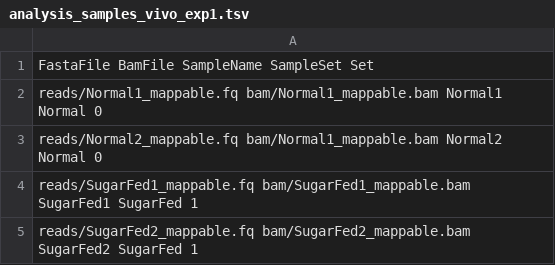
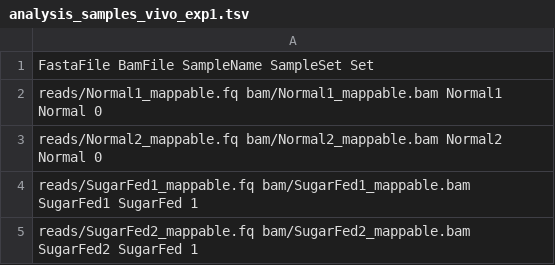
Before and after one commit to carlgira/aedes-rna-analysis, a TSV file: setup/analysis_samples_vivo_exp1.tsv, drawn as a sheet.

Commit message:
analysis fix

```diff
--- a/setup/analysis_samples_vivo_exp1.tsv
+++ b/setup/analysis_samples_vivo_exp1.tsv
@@ -2,3 +2,3 @@ FastaFile BamFile SampleName SampleSet Set
 reads/Normal1_mappable.fq bam/Normal1_mappable.bam Normal1 Normal 0
-reads/Normal2_mappable.fq bam/Normal1_mappable.bam Normal2 Normal 0
+reads/Normal2_mappable.fq bam/Normal2_mappable.bam Normal2 Normal 0
 reads/SugarFed1_mappable.fq bam/SugarFed1_mappable.bam SugarFed1 SugarFed 1
```
